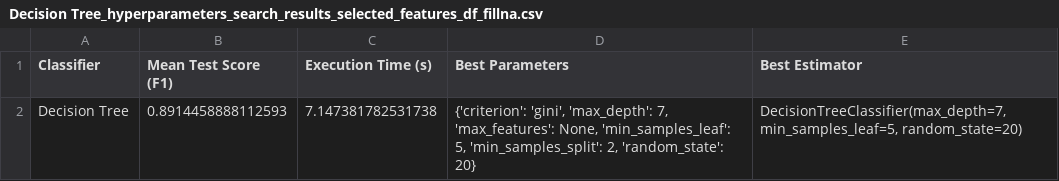
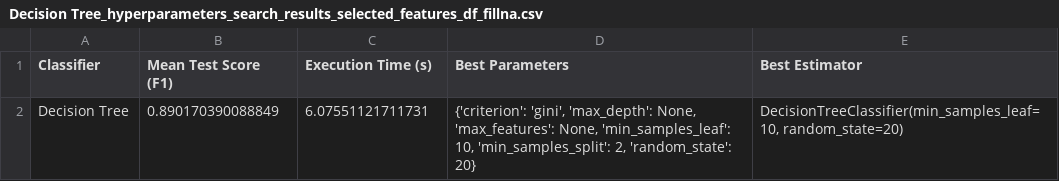
Before and after one commit to NIU1668072/ThyroidDiseaseClassification, a CSV file: execucions/Decision Tree_hyperparameters_search_results_selected_features_df_fillna.csv, drawn as a sheet.

```diff
--- a/execucions/Decision Tree_hyperparameters_search_results_selected_features_df_fillna.csv
+++ b/execucions/Decision Tree_hyperparameters_search_results_selected_features_df_fillna.csv
@@ -1,2 +1,2 @@
 Classifier,Mean Test Score (F1),Execution Time (s),Best Parameters,Best Estimator
-Decision Tree,0.8914458888112593,7.147381782531738,"{'criterion': 'gini', 'max_depth': 7, 'max_features': None, 'min_samples_leaf': 5, 'min_samples_split': 2, 'random_state': 20}","DecisionTreeClassifier(max_depth=7, min_samples_leaf=5, random_state=20)"
+Decision Tree,0.890170390088849,6.07551121711731,"{'criterion': 'gini', 'max_depth': None, 'max_features': None, 'min_samples_leaf': 10, 'min_samples_split': 2, 'random_state': 20}","DecisionTreeClassifier(min_samples_leaf=10, random_state=20)"
```
Also changed, not shown: 24 other files.
